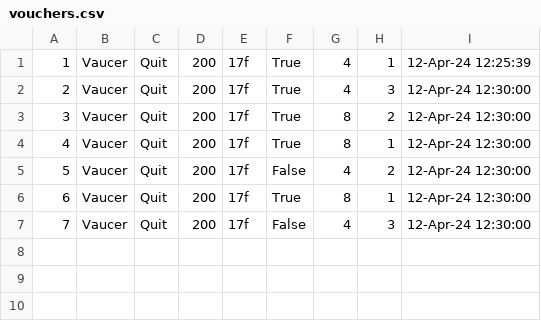
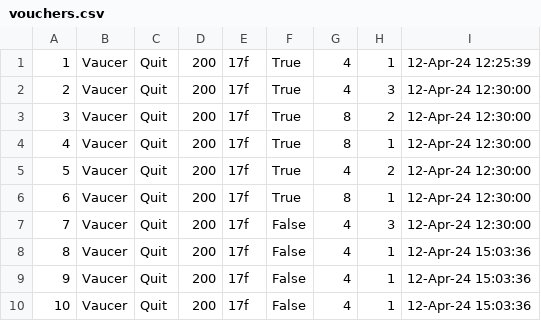
Before and after one commit to ivanailijin/SIMS-Project-team-C, a CSV file: TravelService/TravelService/Resources/Data/vouchers.csv, drawn as a sheet.

```diff
--- a/TravelService/TravelService/Resources/Data/vouchers.csv
+++ b/TravelService/TravelService/Resources/Data/vouchers.csv
@@ -4,4 +4,7 @@
 4|Vaucer|Quit|200|17f|True|8|1|12-Apr-24 12:30:00
-5|Vaucer|Quit|200|17f|False|4|2|12-Apr-24 12:30:00
+5|Vaucer|Quit|200|17f|True|4|2|12-Apr-24 12:30:00
 6|Vaucer|Quit|200|17f|True|8|1|12-Apr-24 12:30:00
 7|Vaucer|Quit|200|17f|False|4|3|12-Apr-24 12:30:00
+8|Vaucer|Quit|200|17f|False|4|1|12-Apr-24 15:03:36
+9|Vaucer|Quit|200|17f|False|4|1|12-Apr-24 15:03:36
+10|Vaucer|Quit|200|17f|False|4|1|12-Apr-24 15:03:36
```
Also changed, not shown: TravelService/TravelService/Resources/Data/accommodationReservations.csv, TravelService/TravelService/Resources/Data/tour.csv, 8 other files.
